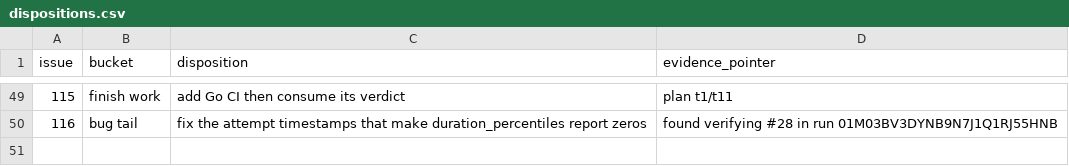
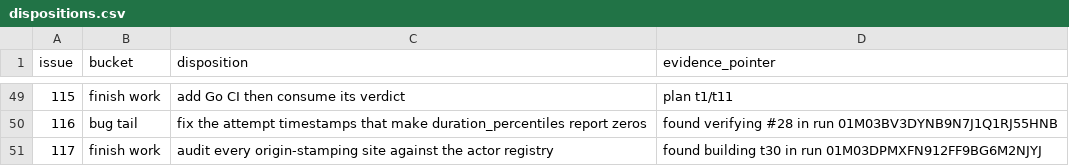
Before and after one commit to agentculture/culture-nodes, a CSV file: docs/triage/dispositions.csv, drawn as a sheet; only a part is shown, gaps mark what is left out.

Commit message:
file #117: audit every origin-stamping site, the class behind t30's finding
The review-path instance is fixed. #117 is the class: anywhere the ledger
stamps an Origin from a caller-supplied actor id without resolving it against
the registry, the same hole exists and will pass every authority test, because
the authority test is downstream of the lie.

Filed with the limit the finding session itself stated — it found that one by
reading the review path specifically and could not verify the absence of
others — and with an explicit warning against the over-fence that would close
it wrongly.

```diff
--- a/docs/triage/dispositions.csv
+++ b/docs/triage/dispositions.csv
@@ -50 +50,2 @@ issue,bucket,disposition,evidence_pointer
 116,bug tail,fix the attempt timestamps that make duration_percentiles report zeros,found verifying #28 in run 01M03BV3DYNB9N7J1Q1RJ55HNB
+117,finish work,audit every origin-stamping site against the actor registry,found building t30 in run 01M03DPMXFN912FF9BG6M2NJYJ
```
Also changed, not shown: 1 other file.
